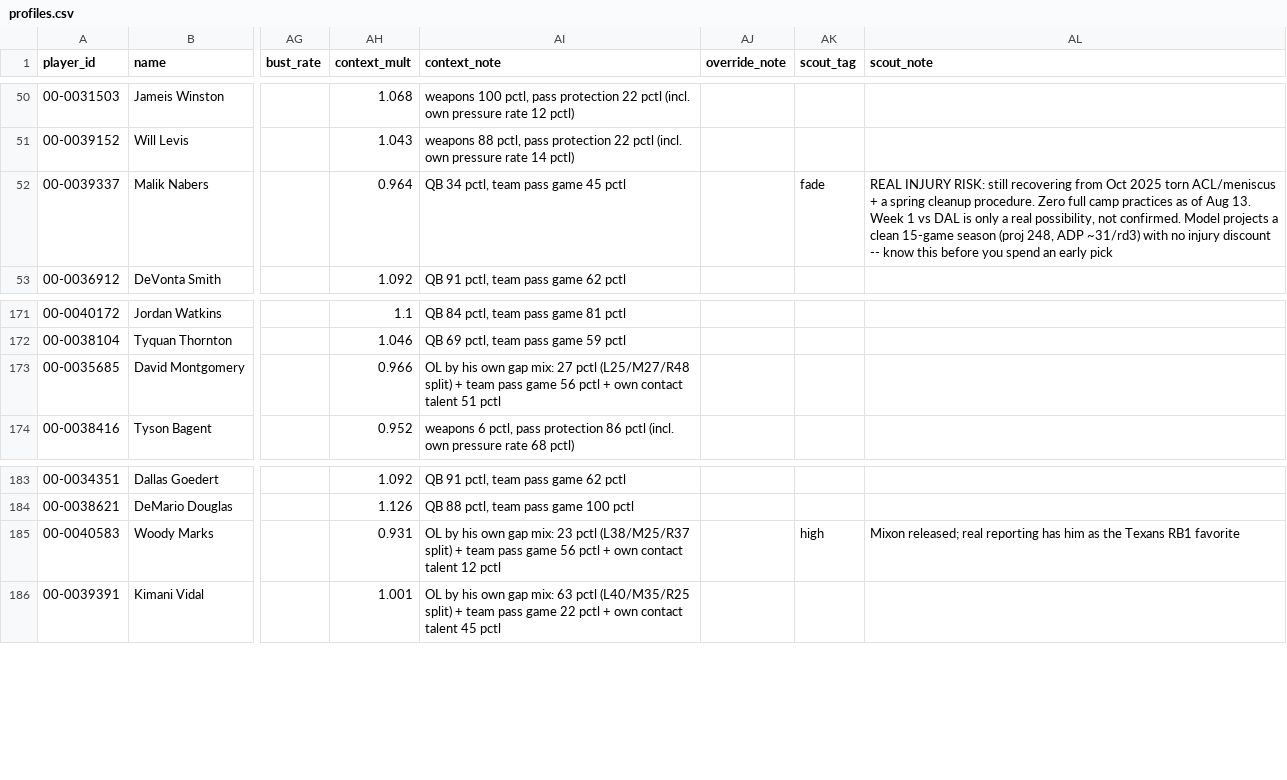
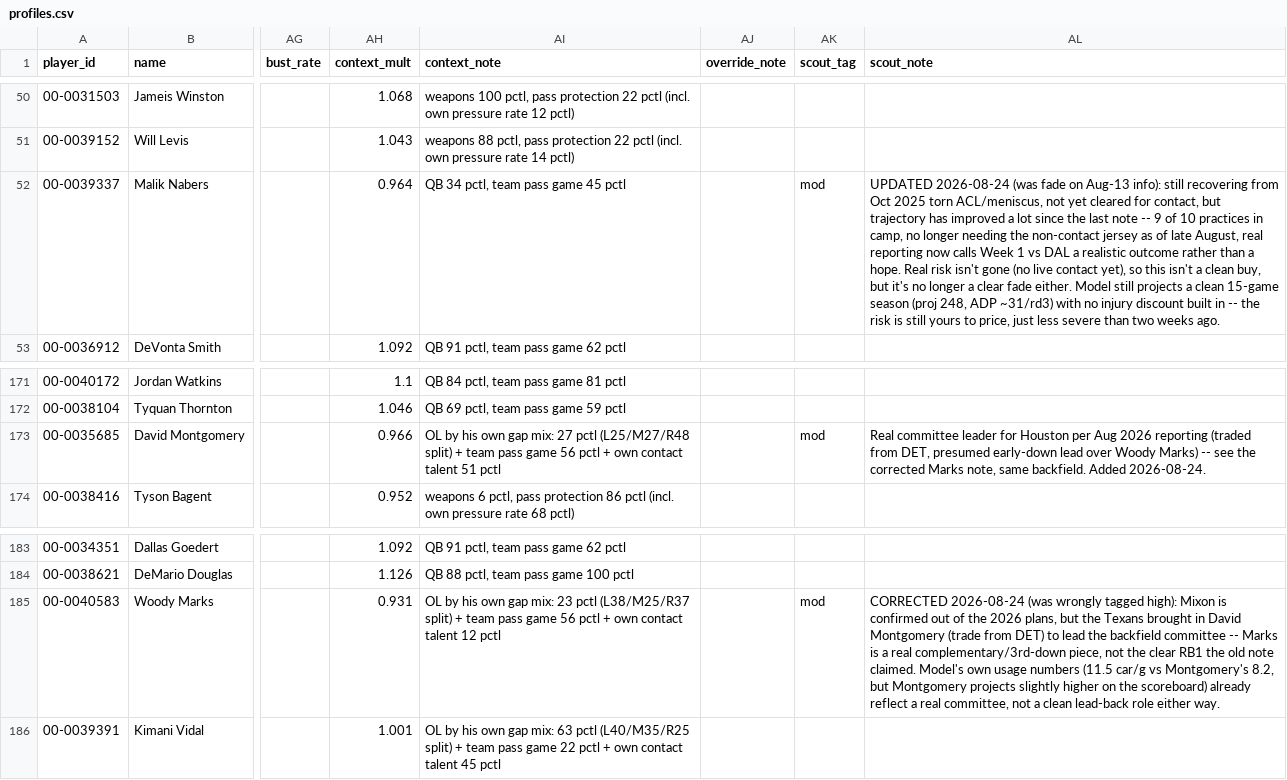
Before and after one commit to MalBot1/draft-war-room, a CSV file: profiles.csv, drawn as a sheet; only a part is shown, gaps mark what is left out; the diff names each change by its address in the sheet, - before the commit and + after, or states it on an @@ line.

```diff
--- a/profiles.csv
+++ b/profiles.csv
-AK52 (scout_tag): fade
+AK52 (scout_tag): mod
-AL52 (scout_note): REAL INJURY RISK: still recovering from Oct 2025 torn ACL/meniscus + a spring cleanup procedure. Zero full camp practices as of Aug 13. Week 1 vs DAL is only a real possibility, not confirmed. Model projects a clean 15-game season (proj 248, ADP ~31/rd3) with no injury discount -- know this before you spend an early pick
+AL52 (scout_note): UPDATED 2026-08-24 (was fade on Aug-13 info): still recovering from Oct 2025 torn ACL/meniscus, not yet cleared for contact, but trajectory has improved a lot since the last note -- 9 of 10 practices in camp, no longer needing the non-contact jersey as of late August, real reporting now calls Week 1 vs DAL a realistic outcome rather than a hope. Real risk isn't gone (no live contact yet), so this isn't a clean buy, but it's no longer a clear fade either. Model still projects a clean 15-game season (proj 248, ADP ~31/rd3) with no injury discount built in -- the risk is still yours to price, just less severe than two weeks ago.
-AK173 (scout_tag): (empty)
+AK173 (scout_tag): mod
-AL173 (scout_note): (empty)
+AL173 (scout_note): Real committee leader for Houston per Aug 2026 reporting (traded from DET, presumed early-down lead over Woody Marks) -- see the corrected Marks note, same backfield. Added 2026-08-24.
-AK185 (scout_tag): high
+AK185 (scout_tag): mod
-AL185 (scout_note): Mixon released; real reporting has him as the Texans RB1 favorite
+AL185 (scout_note): CORRECTED 2026-08-24 (was wrongly tagged high): Mixon is confirmed out of the 2026 plans, but the Texans brought in David Montgomery (trade from DET) to lead the backfield committee -- Marks is a real complementary/3rd-down piece, not the clear RB1 the old note claimed. Model's own usage numbers (11.5 car/g vs Montgomery's 8.2, but Montgomery projects slightly higher on the scoreboard) already reflect a real committee, not a clean lead-back role either way.
```
Also changed, not shown: scouting_notes.csv, war_room_import.csv.
